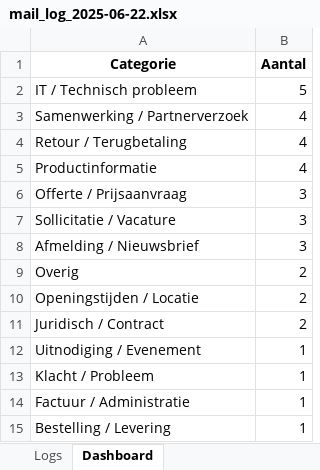
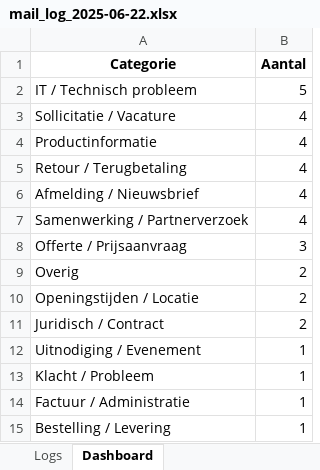
Before and after one commit to MailMind-app/streamlit-dashboard, an Excel workbook: logs/mail_log_2025-06-22.xlsx, sheet Dashboard, drawn as a sheet; values as stored, in another font and other column widths than the file's, no borders; charts and pictures not drawn; removed rows and columns are numbered as before the commit, all else as after; the diff names each change by its address in the sheet, - before the commit and + after, or states it on an @@ line.

```diff
--- a/logs/mail_log_2025-06-22.xlsx (sheet Dashboard)
+++ b/logs/mail_log_2025-06-22.xlsx (sheet Dashboard)
+row 3: Sollicitatie / Vacature | 4
@@ row 5 moved to row 4: Productinformatie @@
@@ row 4 moved to row 5: Retour / Terugbetaling @@
+row 6: Afmelding / Nieuwsbrief | 4
-row 7: Sollicitatie / Vacature | 3
-row 8: Afmelding / Nieuwsbrief | 3
```
Also changed, not shown: sheet Logs.
